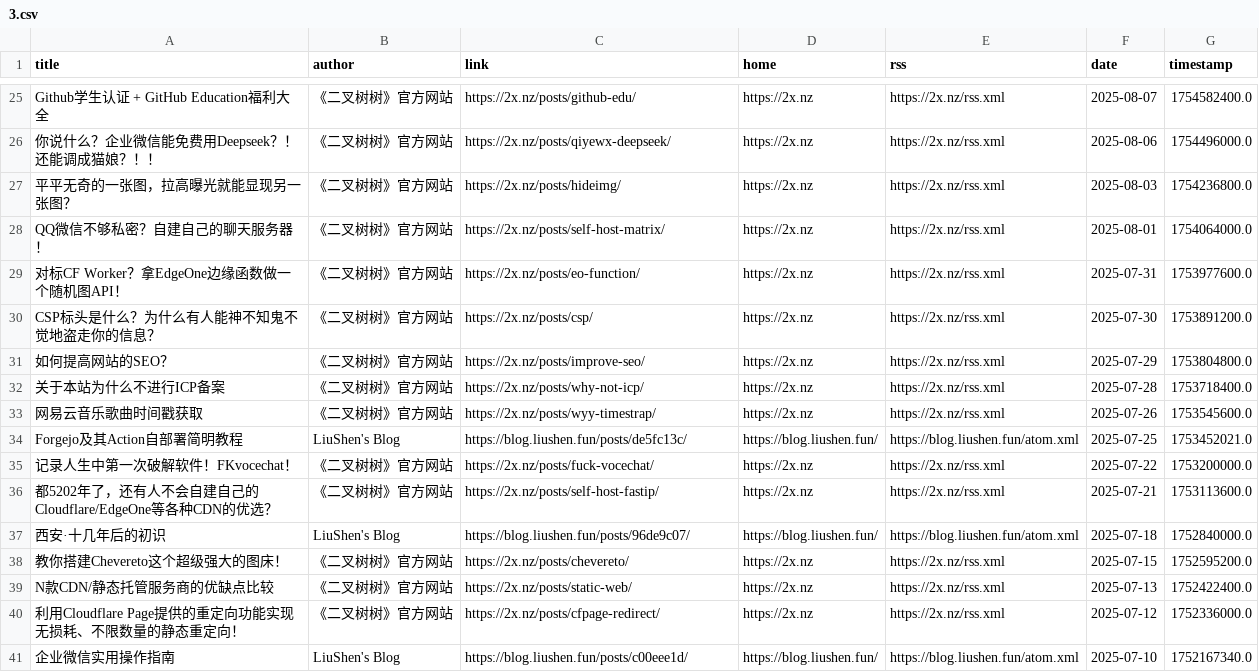
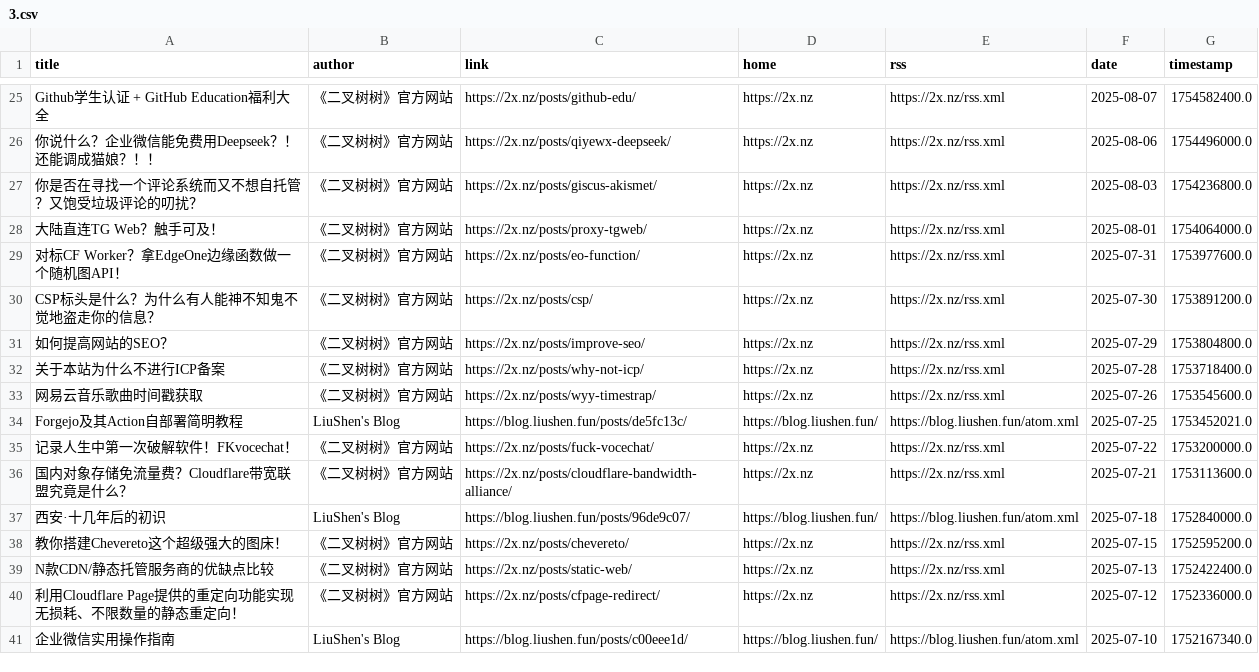
Before and after one commit to Kemeow0815/rssblog-source, a CSV file: all/3.csv, drawn as a sheet; only a part is shown, gaps mark what is left out.

```diff
--- a/all/3.csv
+++ b/all/3.csv
@@ -26,4 +26,4 @@ Github学生认证 + GitHub Education福利大全,《二叉树树》官方网站
 你说什么？企业微信能免费用Deepseek？！还能调成猫娘？！！,《二叉树树》官方网站,https://2x.nz/posts/qiyewx-deepseek/,https://2x.nz,https://2x.nz/rss.xml,2025-08-06,1754496000.0
-平平无奇的一张图，拉高曝光就能显现另一张图？,《二叉树树》官方网站,https://2x.nz/posts/hideimg/,https://2x.nz,https://2x.nz/rss.xml,2025-08-03,1754236800.0
-QQ微信不够私密？自建自己的聊天服务器！,《二叉树树》官方网站,https://2x.nz/posts/self-host-matrix/,https://2x.nz,https://2x.nz/rss.xml,2025-08-01,1754064000.0
+你是否在寻找一个评论系统而又不想自托管？又饱受垃圾评论的叨扰？,《二叉树树》官方网站,https://2x.nz/posts/giscus-akismet/,https://2x.nz,https://2x.nz/rss.xml,2025-08-03,1754236800.0
+大陆直连TG Web？触手可及！,《二叉树树》官方网站,https://2x.nz/posts/proxy-tgweb/,https://2x.nz,https://2x.nz/rss.xml,2025-08-01,1754064000.0
 对标CF Worker？拿EdgeOne边缘函数做一个随机图API！,《二叉树树》官方网站,https://2x.nz/posts/eo-function/,https://2x.nz,https://2x.nz/rss.xml,2025-07-31,1753977600.0
@@ -35,3 +35,3 @@ Forgejo及其Action自部署简明教程,LiuShen's Blog,https://blog.liushen.fun
 记录人生中第一次破解软件！FKvocechat！,《二叉树树》官方网站,https://2x.nz/posts/fuck-vocechat/,https://2x.nz,https://2x.nz/rss.xml,2025-07-22,1753200000.0
-都5202年了，还有人不会自建自己的Cloudflare/EdgeOne等各种CDN的优选？,《二叉树树》官方网站,https://2x.nz/posts/self-host-fastip/,https://2x.nz,https://2x.nz/rss.xml,2025-07-21,1753113600.0
+国内对象存储免流量费？Cloudflare带宽联盟究竟是什么？,《二叉树树》官方网站,https://2x.nz/posts/cloudflare-bandwidth-alliance/,https://2x.nz,https://2x.nz/rss.xml,2025-07-21,1753113600.0
 西安·十几年后的初识,LiuShen's Blog,https://blog.liushen.fun/posts/96de9c07/,https://blog.liushen.fun/,https://blog.liushen.fun/atom.xml,2025-07-18,1752840000.0
```
Also changed, not shown: all/4.csv, date/202410/1.csv, 7 other files.
